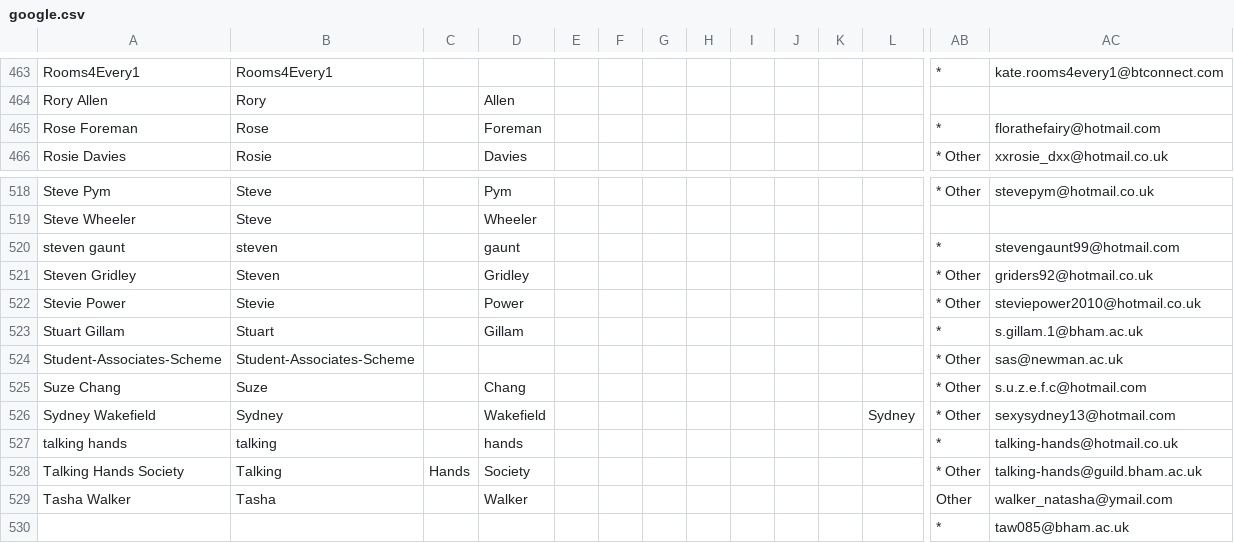
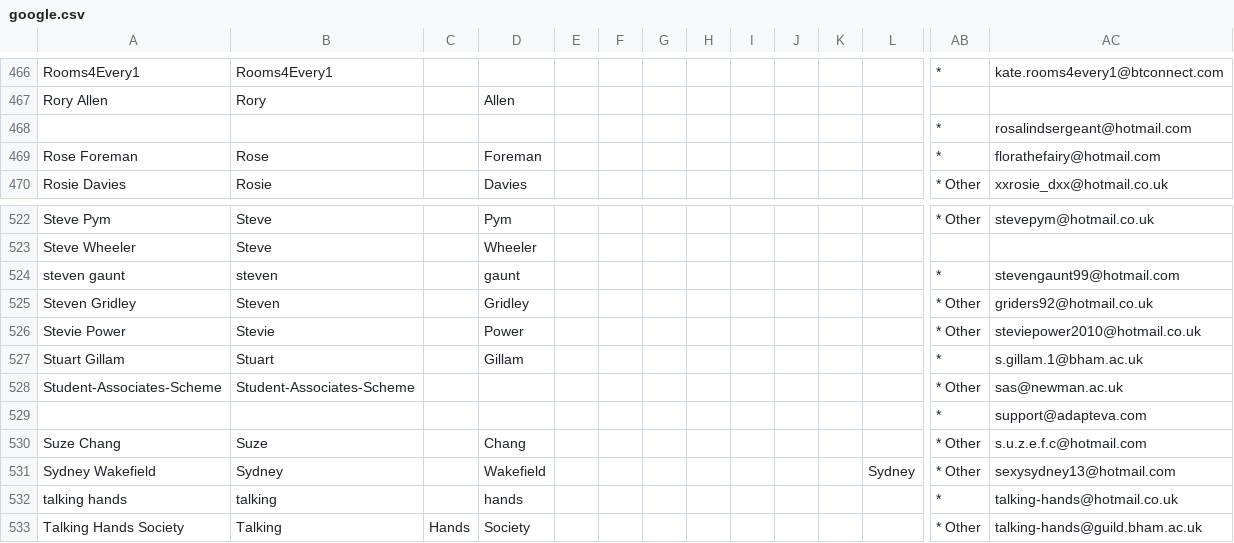
Before and after one commit to jaw42/dotfiles, a CSV file: email/mutt.symlink/google.csv, drawn as a sheet; only a part is shown, gaps mark what is left out; the shorter side is filled out with more unchanged rows; rows hold the shown columns only; the diff covers the shown part only; the diff names each change by its address in the sheet, - before the commit and + after, or states it on an @@ line.

```diff
--- a/email/mutt.symlink/google.csv
+++ b/email/mutt.symlink/google.csv
+row 468:  |  |  |  |  |  |  |  |  |  |  |  | * | rosalindsergeant@hotmail.com
+row 529:  |  |  |  |  |  |  |  |  |  |  |  | * | support@adapteva.com
```
Also changed, not shown: 5 added rows, 1 removed row and 21 edited cells elsewhere in this file, 35 other files.
